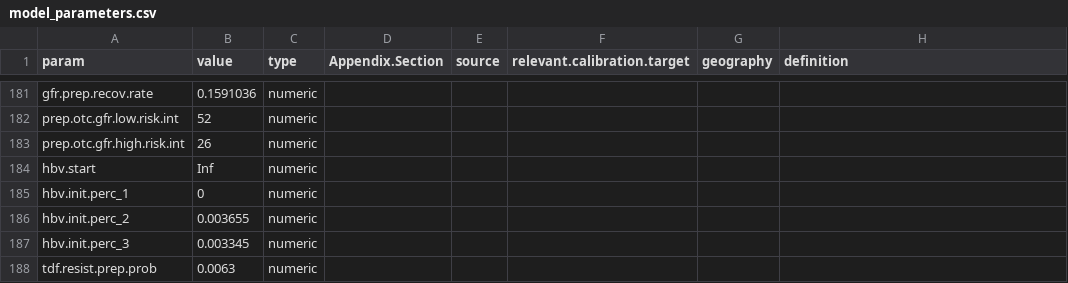
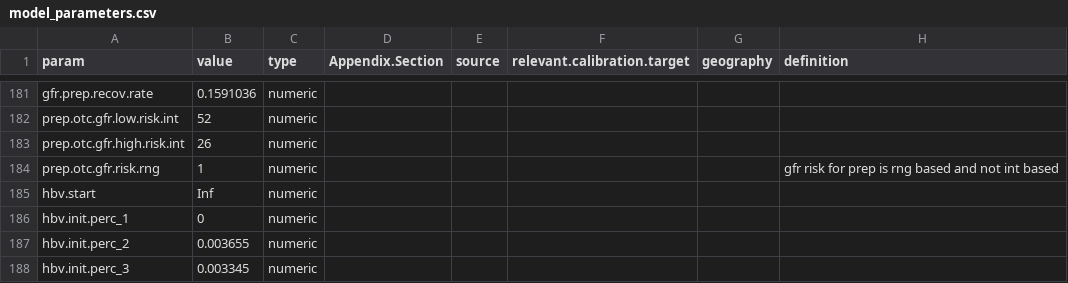
Before and after one commit to AdrienLeGuillou/EpiModelHIV-Template, a CSV file: data/input/model_parameters.csv, drawn as a sheet; only a part is shown, gaps mark what is left out; the shorter side is filled out with more unchanged rows; the diff names each change by its address in the sheet, - before the commit and + after, or states it on an @@ line.

```diff
--- a/data/input/model_parameters.csv
+++ b/data/input/model_parameters.csv
+row 184: prep.otc.gfr.risk.rng | 1 | numeric |  |  |  |  | gfr risk for prep is rng based and not int based
```
Also changed, not shown: 5 other files.
